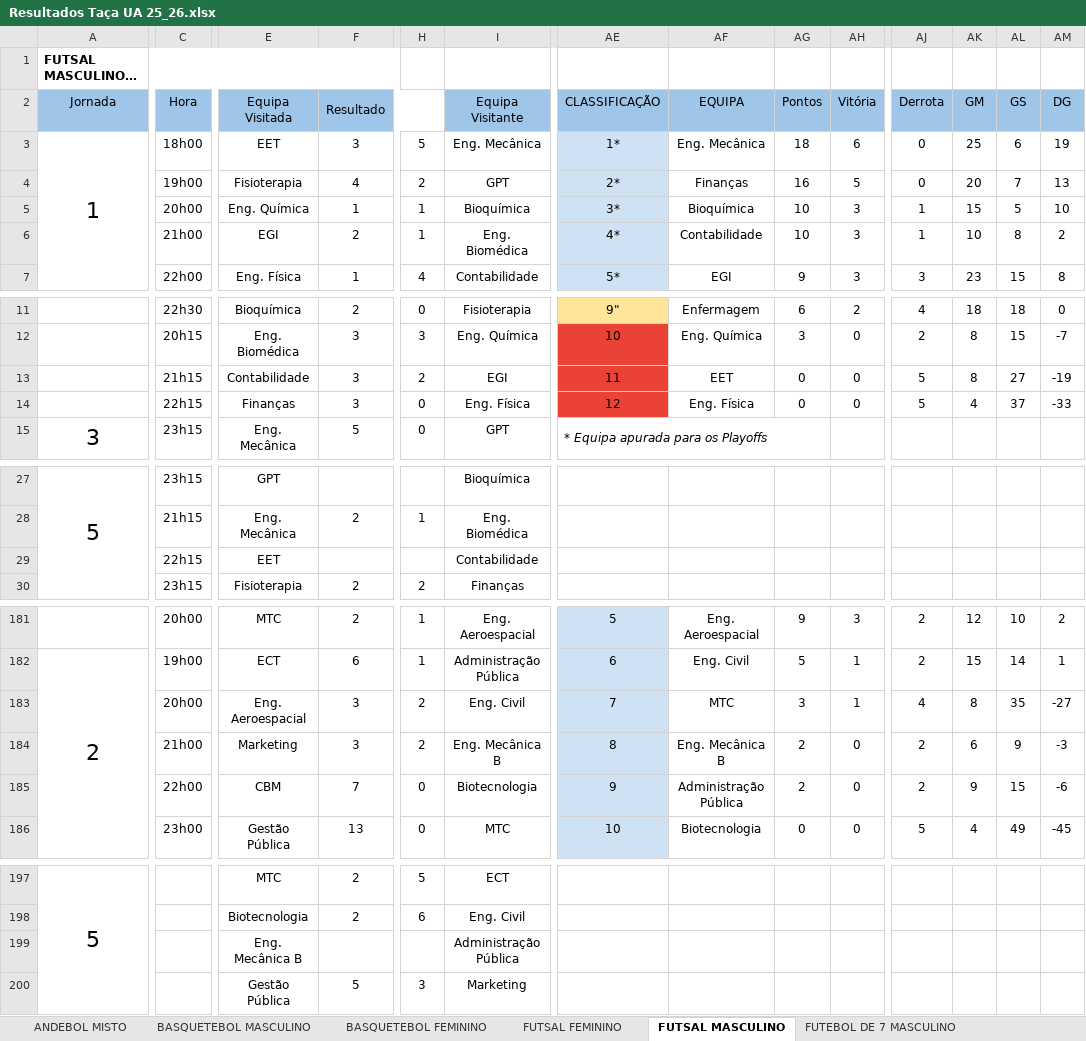
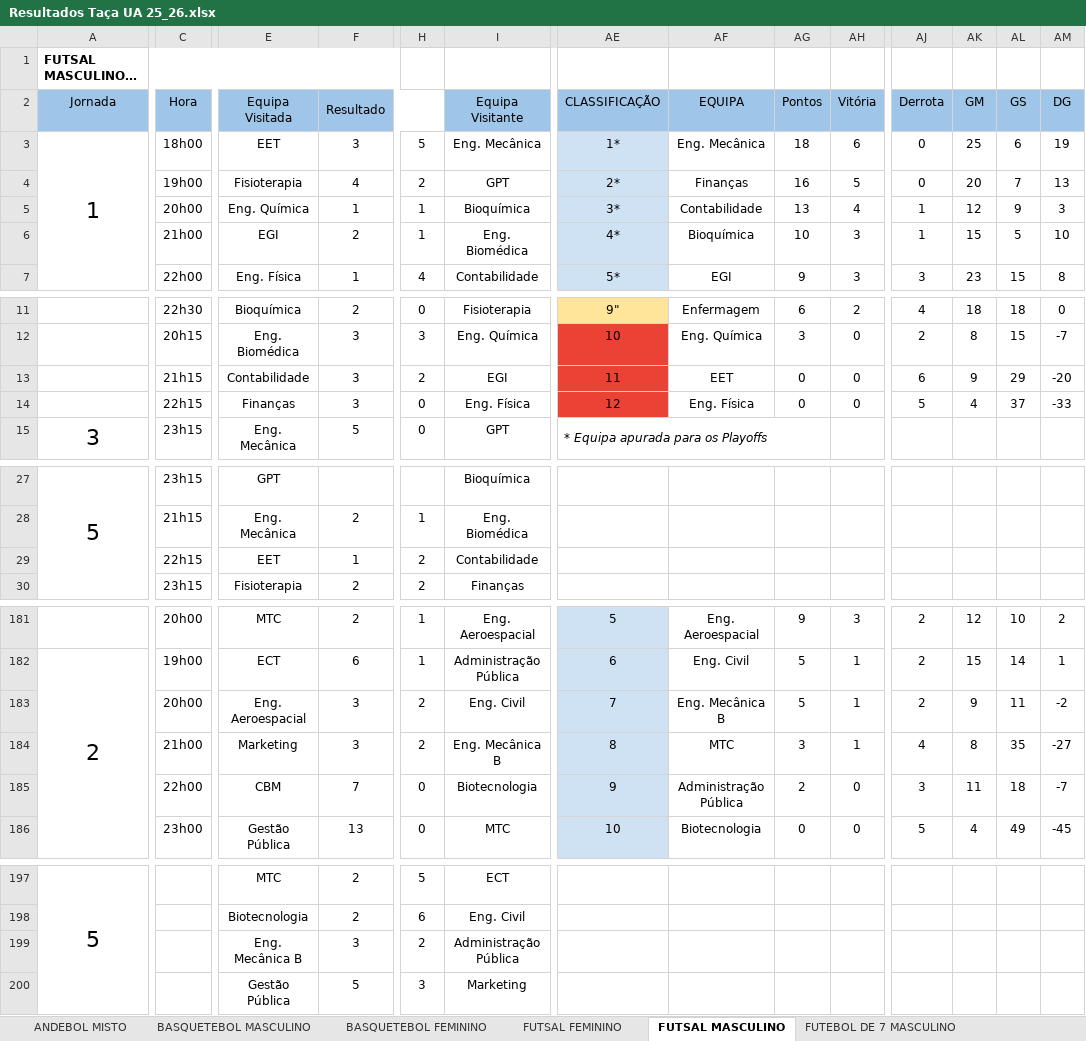
Before and after one commit to SlicF/mmr_ta-aua, an Excel workbook: src/Resultados Taça UA 25_26.xlsx, sheet FUTSAL MASCULINO, drawn as a sheet; only a part is shown, gaps mark what is left out; long unchanged cells end in …; values as stored, in another font and other column widths than the file's, no borders; charts and pictures not drawn; removed rows and columns are numbered as before the commit, all else as after; rows hold the shown columns only; the diff names each change by its address in the sheet, - before the commit and + after, or states it on an @@ line.

```diff
--- a/src/Resultados Taça UA 25_26.xlsx (sheet FUTSAL MASCULINO)
+++ b/src/Resultados Taça UA 25_26.xlsx (sheet FUTSAL MASCULINO)
-AF5 (EQUIPA): Bioquímica
+AF5 (EQUIPA): Contabilidade
-AG5 (Pontos): 10
+AG5 (Pontos): 13
-AH5 (Vitória): 3
+AH5 (Vitória): 4
-AK5 (GM): 15
+AK5 (GM): 12
-AL5 (GS): 5
+AL5 (GS): 9
-AM5 (DG): 10
+AM5 (DG): 3
-AF6 (EQUIPA): Contabilidade
+AF6 (EQUIPA): Bioquímica
-AK6 (GM): 10
+AK6 (GM): 15
-AL6 (GS): 8
+AL6 (GS): 5
-AM6 (DG): 2
+AM6 (DG): 10
-AJ13 (Derrota): 5
+AJ13 (Derrota): 6
-AK13 (GM): 8
+AK13 (GM): 9
-AL13 (GS): 27
+AL13 (GS): 29
-AM13 (DG): -19
+AM13 (DG): -20
-F29 (Resultado): (empty)
+F29 (Resultado): 1
-H29: (empty)
+H29: 2
+row 183:  | 20h00 | Eng. Aeroespacial | 3 | 2 | Eng. Civil | 7 | Eng. Mecânica B | 5 | 1 | 2 | 9 | 11 | -2
-C184 (Hora): 20h00
+C184 (Hora): 21h00
-E184 (Equipa Visitada): Eng. Aeroespacial
+E184 (Equipa Visitada): Marketing
-I184 (Equipa Visitante): Eng. Civil
+I184 (Equipa Visitante): Eng. Mecânica B
-AE184 (CLASSIFICAÇÃO): 7
+AE184 (CLASSIFICAÇÃO): 8
-row 184:  | 21h00 | Marketing | 3 | 2 | Eng. Mecânica B | 8 | Eng. Mecânica B | 2 | 0 | 2 | 6 | 9 | -3
-AJ185 (Derrota): 2
+AJ185 (Derrota): 3
-AK185 (GM): 9
+AK185 (GM): 11
-AL185 (GS): 15
+AL185 (GS): 18
-AM185 (DG): -6
+AM185 (DG): -7
-F199 (Resultado): (empty)
+F199 (Resultado): 3
-H199: (empty)
+H199: 2
```
Also changed, not shown: sheet ANDEBOL MISTO, hidden cells, charts or pictures, 25 other files.
